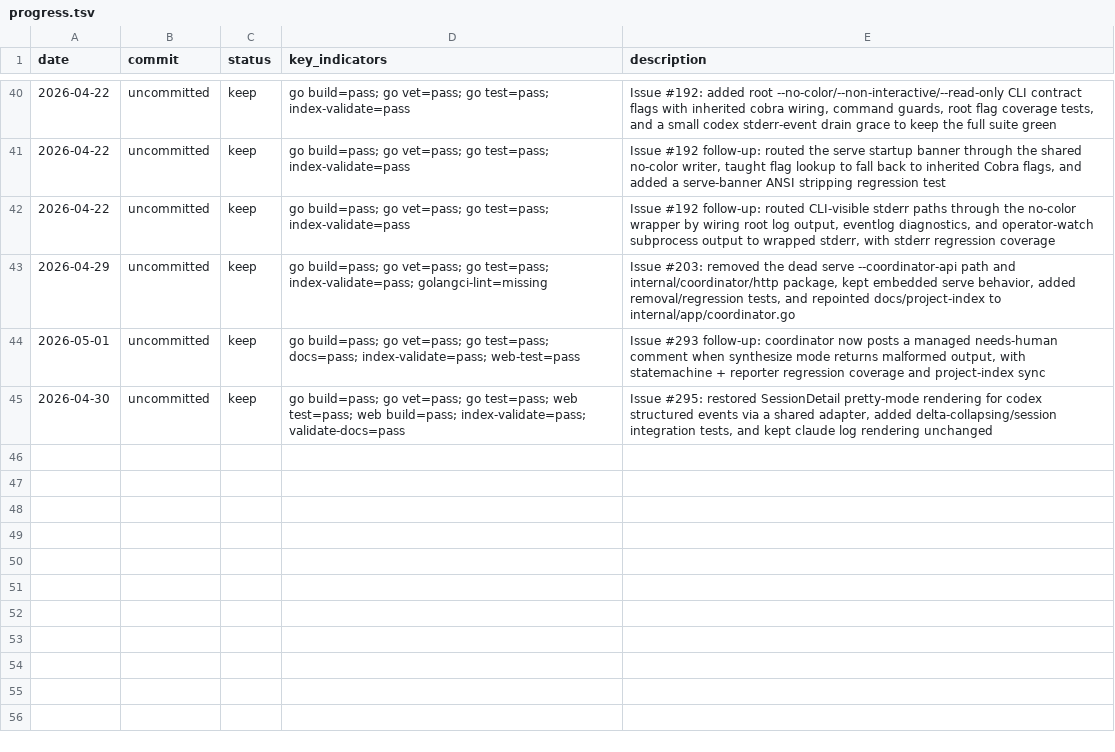
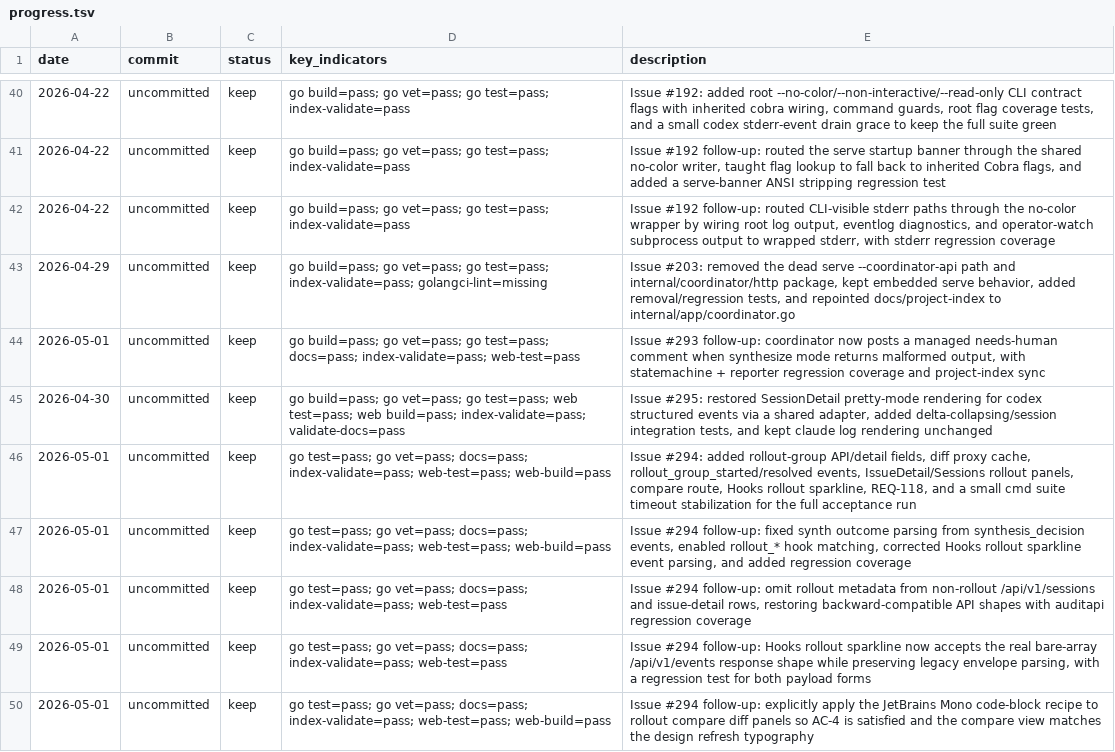
Before and after one commit to Lincyaw/workbuddy, a TSV file: progress.tsv, drawn as a sheet; only a part is shown, gaps mark what is left out; the diff names each change by its address in the sheet, - before the commit and + after, or states it on an @@ line.

Commit message:
Add rollout observability web UI for #294 (#306)
* Add rollout observability UI for #294

* Fix rollout observability review issues for #294

* Fix rollout API backward compatibility for #294

* Fix Hooks rollout events parsing for #294

* Fix rollout compare typography for #294

```diff
--- a/progress.tsv
+++ b/progress.tsv
+row 46: 2026-05-01 | uncommitted | keep | go test=pass; go vet=pass; docs=pass; index-validate=pass; web-test=pass; web-build=pass | Issue #294: added rollout-group API/detail fields, diff proxy cache, rollout_group_started/resolved events, IssueDetail/Sessions rollout panels, compare route, Hooks rollout sparkline, REQ-118, and a small cmd suite timeout stabilization for the full acceptance run
+row 47: 2026-05-01 | uncommitted | keep | go test=pass; go vet=pass; docs=pass; index-validate=pass; web-test=pass; web-build=pass | Issue #294 follow-up: fixed synth outcome parsing from synthesis_decision events, enabled rollout_* hook matching, corrected Hooks rollout sparkline event parsing, and added regression coverage
+row 48: 2026-05-01 | uncommitted | keep | go test=pass; go vet=pass; docs=pass; index-validate=pass; web-test=pass | Issue #294 follow-up: omit rollout metadata from non-rollout /api/v1/sessions and issue-detail rows, restoring backward-compatible API shapes with auditapi regression coverage
+row 49: 2026-05-01 | uncommitted | keep | go test=pass; go vet=pass; docs=pass; index-validate=pass; web-test=pass | Issue #294 follow-up: Hooks rollout sparkline now accepts the real bare-array /api/v1/events response shape while preserving legacy envelope parsing, with a regression test for both payload forms
+row 50: 2026-05-01 | uncommitted | keep | go test=pass; go vet=pass; docs=pass; index-validate=pass; web-test=pass; web-build=pass | Issue #294 follow-up: explicitly apply the JetBrains Mono code-block recipe to rollout compare diff panels so AC-4 is satisfied and the compare view matches the design refresh typography
```
Also changed, not shown: 29 other files.
